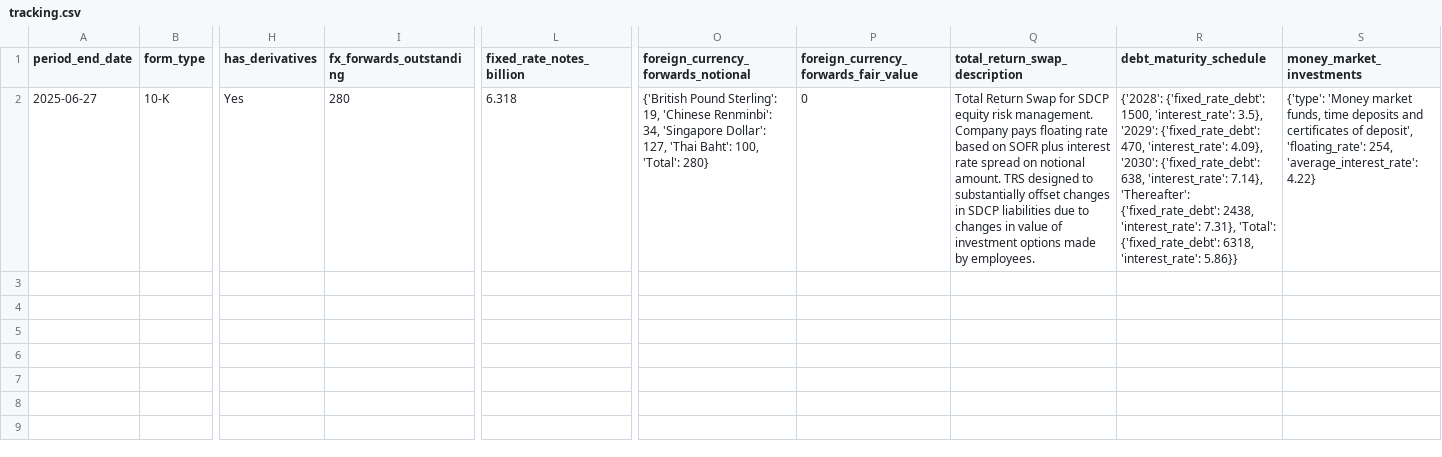
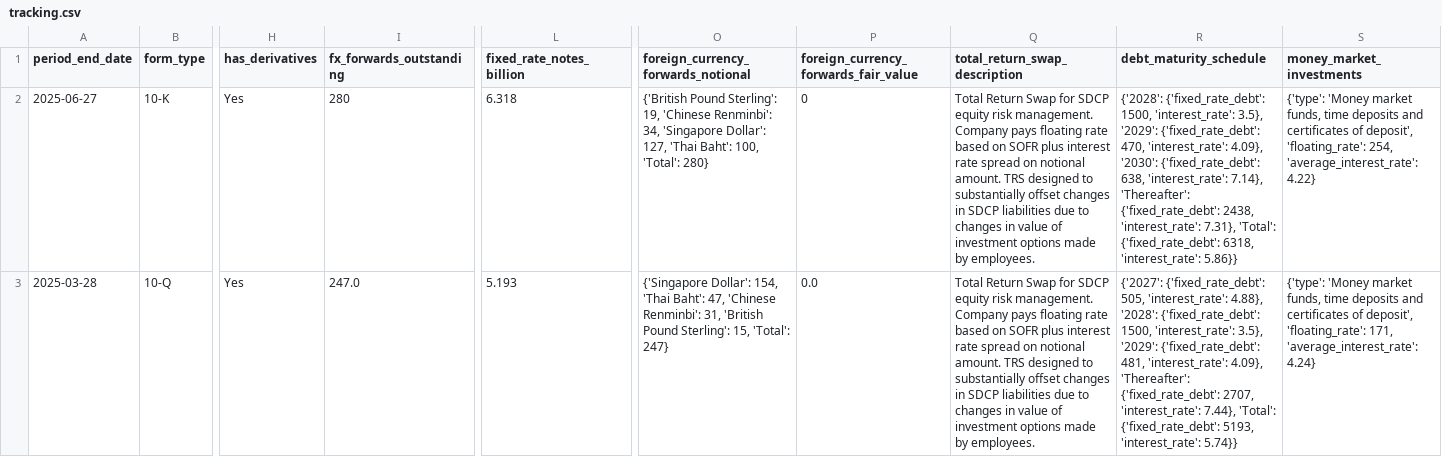
Before and after one commit to lukasbecker36-dot/sec-derivatives-, a CSV file: output/stx/tracking.csv, drawn as a sheet; only a part is shown, gaps mark what is left out; rows hold the shown columns only; the diff covers the shown part only; the diff names each change by its address in the sheet, - before the commit and + after, or states it on an @@ line.

```diff
--- a/output/stx/tracking.csv
+++ b/output/stx/tracking.csv
+row 3: 2025-03-28 | 10-Q | Yes | 247.0 | 5.193 | {'Singapore Dollar': 154, 'Thai Baht': 47, 'Chinese Renminbi': 31, 'British Pound Sterling': 15, 'Total': 247} | 0.0 | Total Return Swap for SDCP equity risk management. Company pays floating rate based on SOFR plus interest rate spread on notional amount. TRS designed to substantially offset changes in SDCP liabilities due to changes in value of investment options made by employees. | {'2027': {'fixed_rate_debt': 505, 'interest_rate': 4.88}, '2028': {'fixed_rate_debt': 1500, 'interest_rate': 3.5}, '2029': {'fixed_rate_debt': 481, 'interest_rate': 4.09}, 'Thereafter': {'fixed_rate_debt': 2707, 'interest_rate': 7.44}, 'Total': {'fixed_rate_debt': 5193, 'interest_rate': 5.74}} | {'type': 'Money market funds, time deposits and certificates of deposit', 'floating_rate': 171, 'average_interest_rate': 4.24}
```
Also changed, not shown: 3 added rows elsewhere in this file, output/ftv/tracking.csv, output/ko/tracking.csv, 25 other files.
